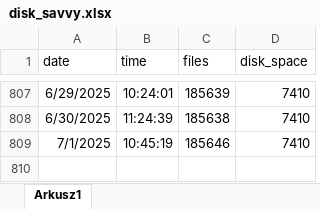
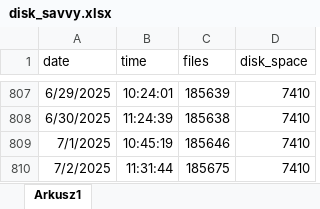
Before and after one commit to Urgith/data_science, an Excel workbook: disk_savvy.xlsx, sheet Arkusz1, drawn as a sheet; only a part is shown, gaps mark what is left out; values as stored, in another font and other column widths than the file's, no borders; the diff names each change by its address in the sheet, - before the commit and + after, or states it on an @@ line.

Commit message:
more datacamp and disk_savvy data

```diff
--- a/disk_savvy.xlsx (sheet Arkusz1)
+++ b/disk_savvy.xlsx (sheet Arkusz1)
+row 810: 7/2/2025 | 11:31:44 | 185675 | 7410
```
Also changed, not shown: datacamp.xlsx.
